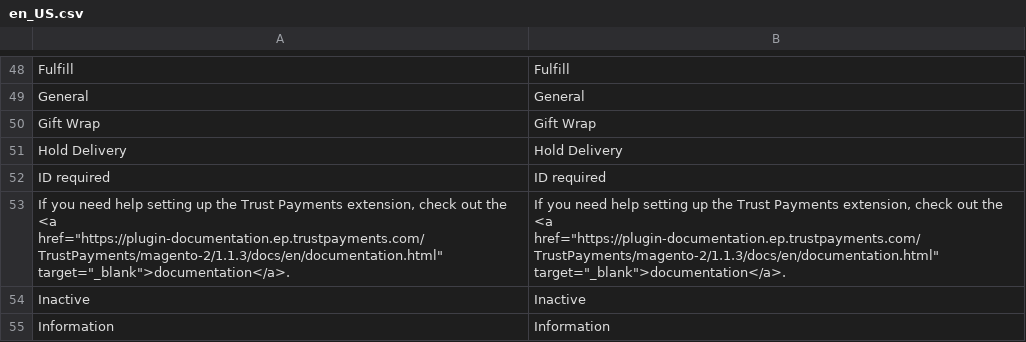
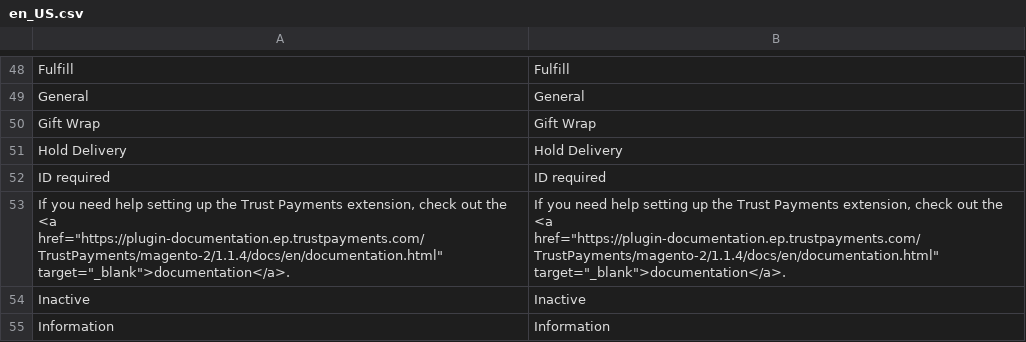
Before and after one commit to TrustPayments/magento-2, a CSV file: i18n/en_US.csv, drawn as a sheet; only a part is shown, gaps mark what is left out.

```diff
--- a/i18n/en_US.csv
+++ b/i18n/en_US.csv
@@ -52,3 +52,3 @@
 "ID required","ID required"
-"If you need help setting up the Trust Payments extension, check out the <a href=""https://plugin-documentation.ep.trustpayments.com/TrustPayments/magento-2/1.1.3/docs/en/documentation.html"" target=""_blank"">documentation</a>.","If you need help setting up the Trust Payments extension, check out the <a href=""https://plugin-documentation.ep.trustpayments.com/TrustPayments/magento-2/1.1.3/docs/en/documentation.html"" target=""_blank"">documentation</a>."
+"If you need help setting up the Trust Payments extension, check out the <a href=""https://plugin-documentation.ep.trustpayments.com/TrustPayments/magento-2/1.1.4/docs/en/documentation.html"" target=""_blank"">documentation</a>.","If you need help setting up the Trust Payments extension, check out the <a href=""https://plugin-documentation.ep.trustpayments.com/TrustPayments/magento-2/1.1.4/docs/en/documentation.html"" target=""_blank"">documentation</a>."
 "Inactive","Inactive"
```
Also changed, not shown: i18n/de_DE.csv, 6 other files.
